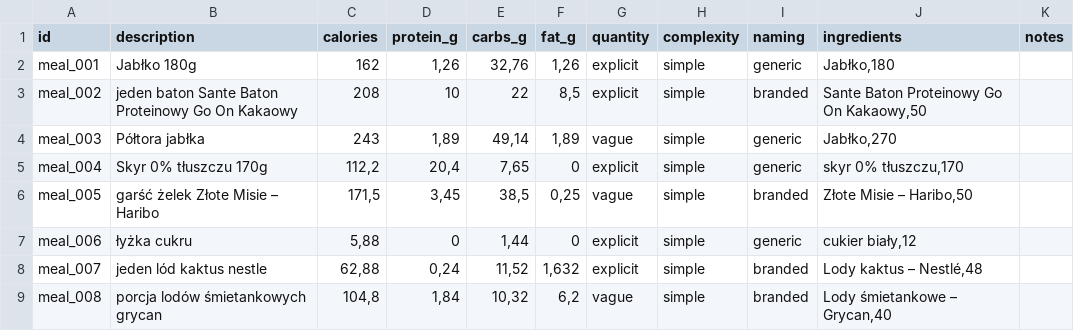
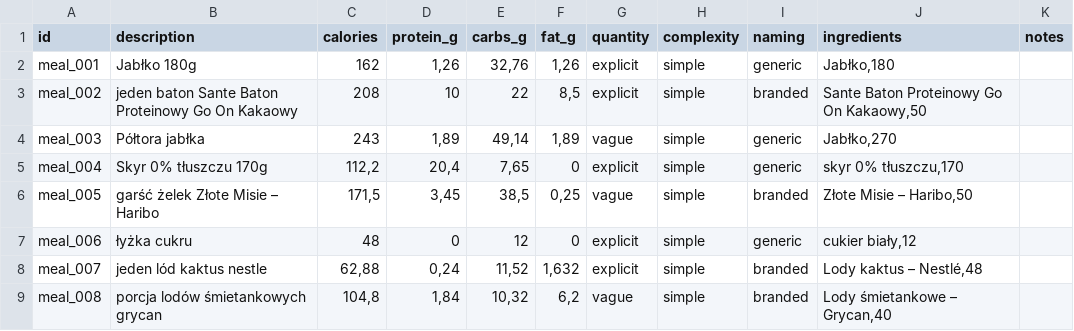
Before and after one commit to fishija/llm-nutrition-eval, a CSV file: data/raw/meals_dataset_v1.csv, drawn as a sheet; only a part is shown.

Commit message:
fix(data): wront calories and carbs_g for meal_006

```diff
--- a/data/raw/meals_dataset_v1.csv
+++ b/data/raw/meals_dataset_v1.csv
@@ -6,3 +6,3 @@ meal_004,Skyr 0% tłuszczu 170g,"112,2","20,4","7,65",0,explicit,simple,generic,
 meal_005,garść żelek Złote Misie – Haribo,"171,5","3,45","38,5","0,25",vague,simple,branded,"Złote Misie – Haribo,50",
-meal_006,łyżka cukru,"5,88",0,"1,44",0,explicit,simple,generic,"cukier biały,12",
+meal_006,łyżka cukru,"48",0,"12",0,explicit,simple,generic,"cukier biały,12",
 meal_007,jeden lód kaktus nestle,"62,88","0,24","11,52","1,632",explicit,simple,branded,"Lody kaktus – Nestlé,48",
```
